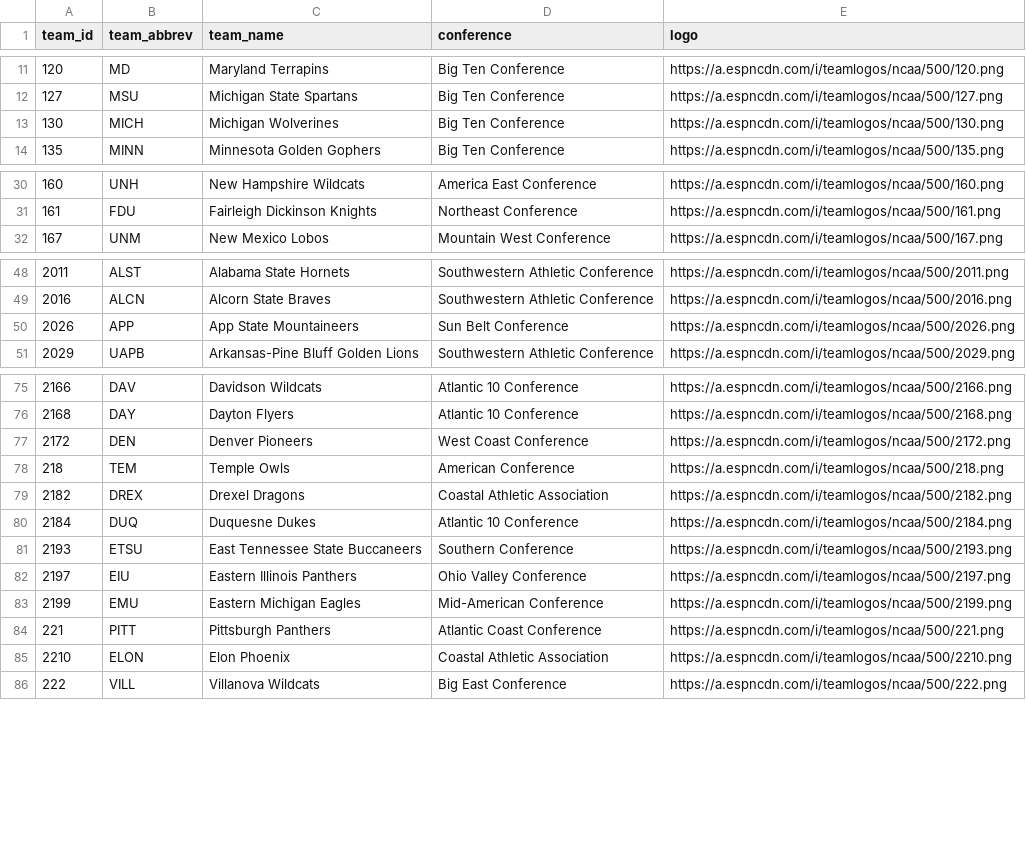
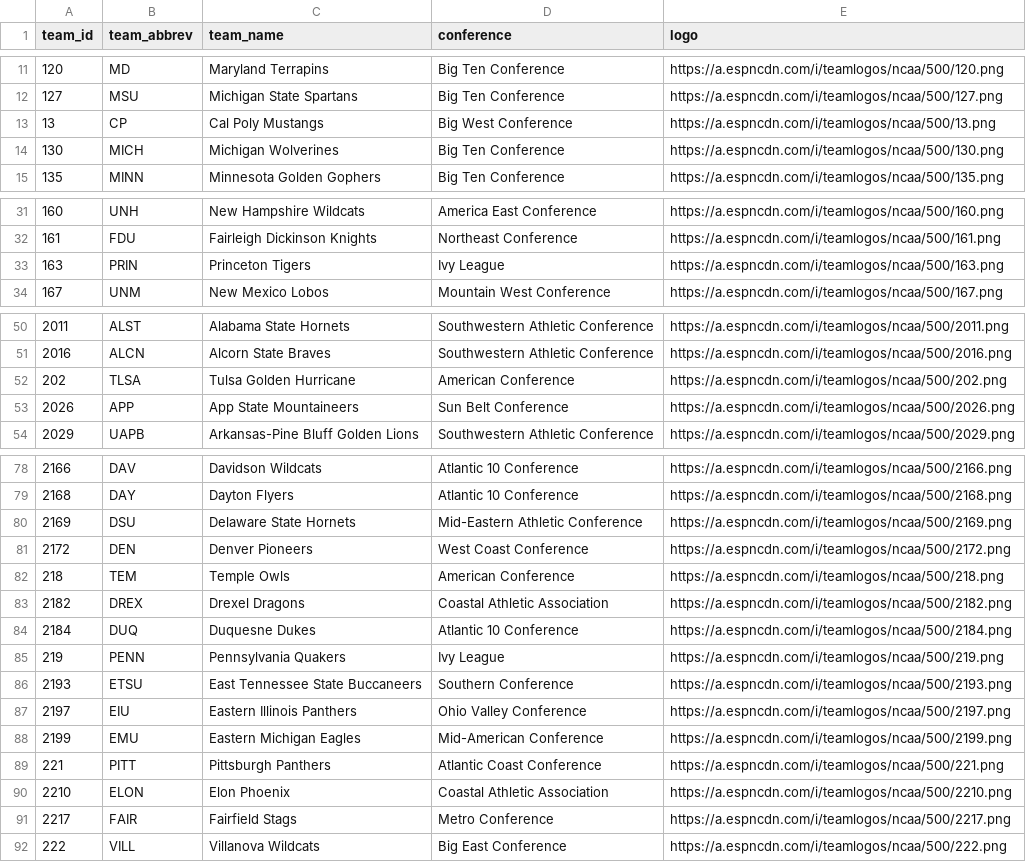
Before and after one commit to Crice1620/March_Madness_Sim, a CSV file: data/mbb_app/teams.csv, drawn as a sheet; only a part is shown, gaps mark what is left out; the diff covers the shown part only.

```diff
--- a/data/mbb_app/teams.csv
+++ b/data/mbb_app/teams.csv
@@ -12,2 +12,3 @@ team_id,team_abbrev,team_name,conference,logo
 127,MSU,Michigan State Spartans,Big Ten Conference,https://a.espncdn.com/i/teamlogos/ncaa/500/127.png
+13,CP,Cal Poly Mustangs,Big West Conference,https://a.espncdn.com/i/teamlogos/ncaa/500/13.png
 130,MICH,Michigan Wolverines,Big Ten Conference,https://a.espncdn.com/i/teamlogos/ncaa/500/130.png
@@ -31,2 +32,3 @@ team_id,team_abbrev,team_name,conference,logo
 161,FDU,Fairleigh Dickinson Knights,Northeast Conference,https://a.espncdn.com/i/teamlogos/ncaa/500/161.png
+163,PRIN,Princeton Tigers,Ivy League,https://a.espncdn.com/i/teamlogos/ncaa/500/163.png
 167,UNM,New Mexico Lobos,Mountain West Conference,https://a.espncdn.com/i/teamlogos/ncaa/500/167.png
@@ -49,2 +51,3 @@ team_id,team_abbrev,team_name,conference,logo
 2016,ALCN,Alcorn State Braves,Southwestern Athletic Conference,https://a.espncdn.com/i/teamlogos/ncaa/500/2016.png
+202,TLSA,Tulsa Golden Hurricane,American Conference,https://a.espncdn.com/i/teamlogos/ncaa/500/202.png
 2026,APP,App State Mountaineers,Sun Belt Conference,https://a.espncdn.com/i/teamlogos/ncaa/500/2026.png
@@ -76,2 +79,3 @@ team_id,team_abbrev,team_name,conference,logo
 2168,DAY,Dayton Flyers,Atlantic 10 Conference,https://a.espncdn.com/i/teamlogos/ncaa/500/2168.png
+2169,DSU,Delaware State Hornets,Mid-Eastern Athletic Conference,https://a.espncdn.com/i/teamlogos/ncaa/500/2169.png
 2172,DEN,Denver Pioneers,West Coast Conference,https://a.espncdn.com/i/teamlogos/ncaa/500/2172.png
@@ -80,2 +84,3 @@ team_id,team_abbrev,team_name,conference,logo
 2184,DUQ,Duquesne Dukes,Atlantic 10 Conference,https://a.espncdn.com/i/teamlogos/ncaa/500/2184.png
+219,PENN,Pennsylvania Quakers,Ivy League,https://a.espncdn.com/i/teamlogos/ncaa/500/219.png
 2193,ETSU,East Tennessee State Buccaneers,Southern Conference,https://a.espncdn.com/i/teamlogos/ncaa/500/2193.png
@@ -85,2 +90,3 @@ team_id,team_abbrev,team_name,conference,logo
 2210,ELON,Elon Phoenix,Coastal Athletic Association,https://a.espncdn.com/i/teamlogos/ncaa/500/2210.png
+2217,FAIR,Fairfield Stags,Metro Conference,https://a.espncdn.com/i/teamlogos/ncaa/500/2217.png
 222,VILL,Villanova Wildcats,Big East Conference,https://a.espncdn.com/i/teamlogos/ncaa/500/222.png
```
Also changed, not shown: 12 added rows elsewhere in this file, data/mbb/2027/league.csv, data/mbb_app/som_umatrix.csv, 8 other files.
